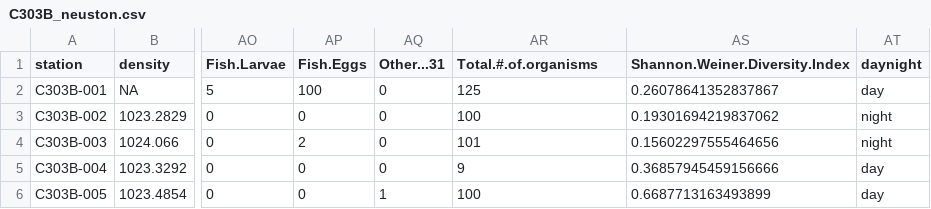
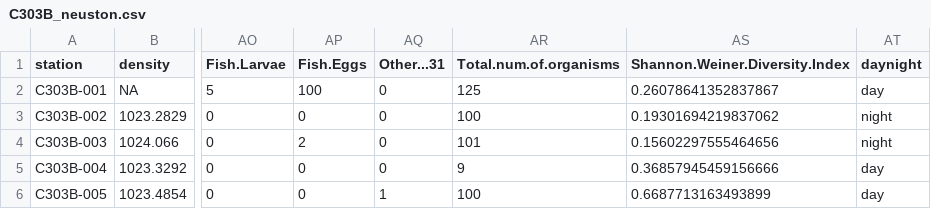
Before and after one commit to benharden27/pep_class_2022, a CSV file: content/cruise_data/data/C303B_neuston.csv, drawn as a sheet; only a part is shown, gaps mark what is left out; the diff names each change by its address in the sheet, - before the commit and + after, or states it on an @@ line.

Commit message:
update neuston

```diff
--- a/content/cruise_data/data/C303B_neuston.csv
+++ b/content/cruise_data/data/C303B_neuston.csv
-AR1: Total.#.of.organisms
+AR1: Total.num.of.organisms
```
